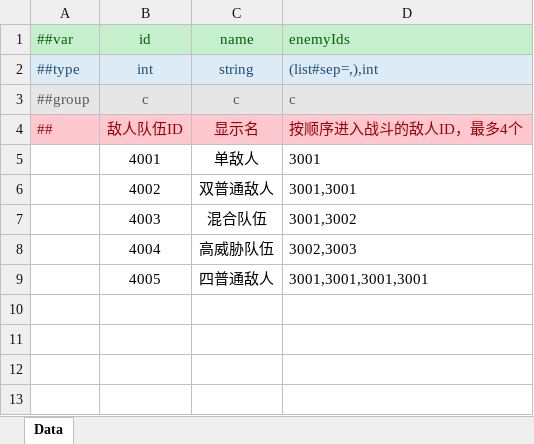
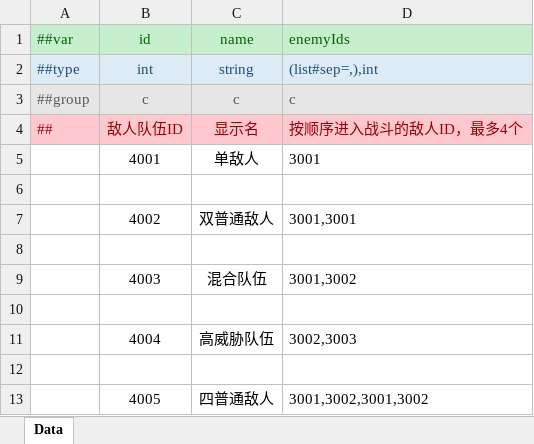
Before and after one commit to SepComet/Extraction-Shooter-2D, an Excel workbook: 数据表/Datas/EnemyPartyConfig_敌人队伍配置.xlsx, sheet Data, drawn as a sheet; values as stored, in another font and other column widths than the file's, no borders; addresses are those after the commit; the diff names each change by its address in the sheet, - before the commit and + after, or states it on an @@ line.

```diff
--- a/数据表/Datas/EnemyPartyConfig_敌人队伍配置.xlsx (sheet Data)
+++ b/数据表/Datas/EnemyPartyConfig_敌人队伍配置.xlsx (sheet Data)
+row 6: (empty)
+row 8: (empty)
+row 10: (empty)
+row 12: (empty)
-D13 (enemyIds): 3001,3001,3001,3001
+D13 (enemyIds): 3001,3002,3001,3002
```
Also changed, not shown: 数据表/Datas/BattleActionConfig_战斗行动配置.xlsx, 数据表/Datas/EnemyConfig_敌人配置.xlsx, 22 other files.
